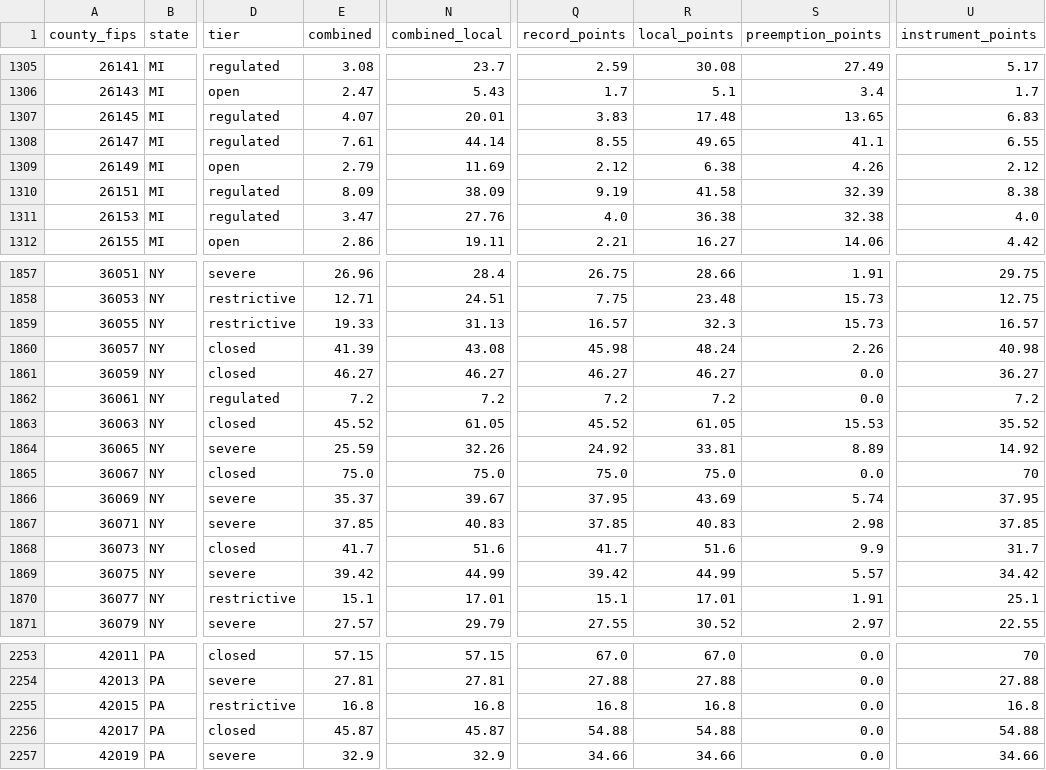
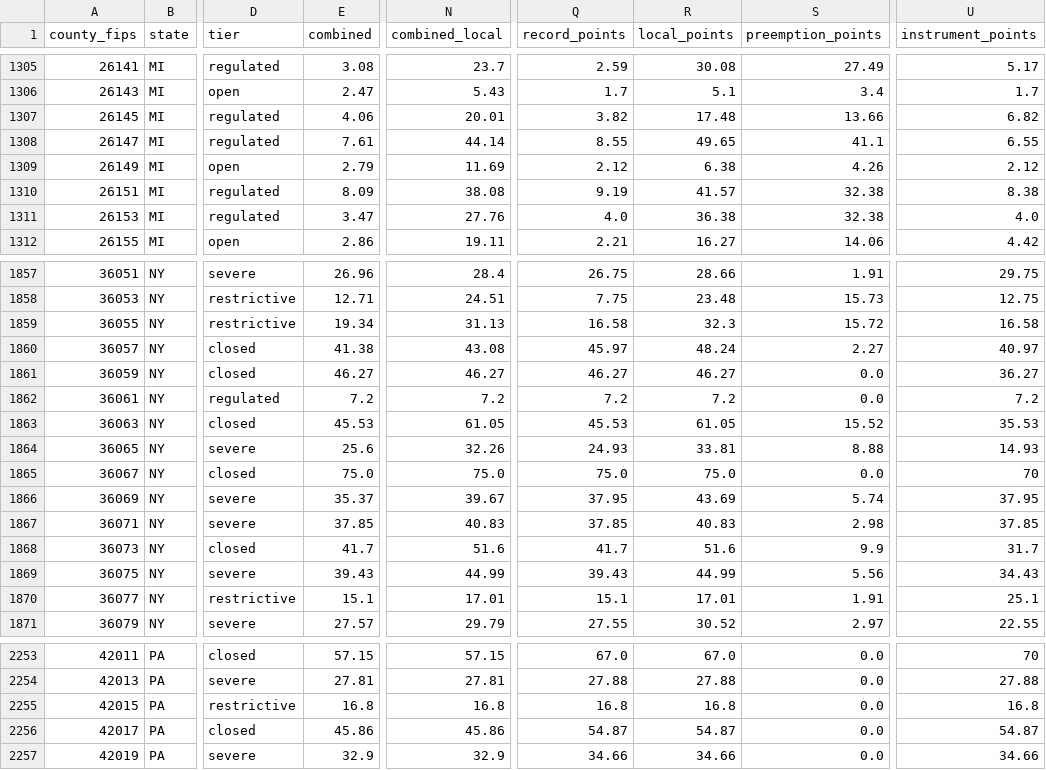
Before and after one commit to pricephillips/renewable-opposition, a CSV file: data/model/county_record_scores.csv, drawn as a sheet; only a part is shown, gaps mark what is left out; the diff covers the shown part only; the diff names each change by its address in the sheet, - before the commit and + after, or states it on an @@ line.

```diff
--- a/data/model/county_record_scores.csv
+++ b/data/model/county_record_scores.csv
-E1307 (combined): 4.07
+E1307 (combined): 4.06
-Q1307 (record_points): 3.83
+Q1307 (record_points): 3.82
-S1307 (preemption_points): 13.65
+S1307 (preemption_points): 13.66
-U1307 (instrument_points): 6.83
+U1307 (instrument_points): 6.82
-N1310 (combined_local): 38.09
+N1310 (combined_local): 38.08
-R1310 (local_points): 41.58
+R1310 (local_points): 41.57
-S1310 (preemption_points): 32.39
+S1310 (preemption_points): 32.38
-E1859 (combined): 19.33
+E1859 (combined): 19.34
-Q1859 (record_points): 16.57
+Q1859 (record_points): 16.58
-S1859 (preemption_points): 15.73
+S1859 (preemption_points): 15.72
-U1859 (instrument_points): 16.57
+U1859 (instrument_points): 16.58
-E1860 (combined): 41.39
+E1860 (combined): 41.38
-Q1860 (record_points): 45.98
+Q1860 (record_points): 45.97
-S1860 (preemption_points): 2.26
+S1860 (preemption_points): 2.27
-U1860 (instrument_points): 40.98
+U1860 (instrument_points): 40.97
-E1863 (combined): 45.52
+E1863 (combined): 45.53
-Q1863 (record_points): 45.52
+Q1863 (record_points): 45.53
-S1863 (preemption_points): 15.53
+S1863 (preemption_points): 15.52
-U1863 (instrument_points): 35.52
+U1863 (instrument_points): 35.53
-E1864 (combined): 25.59
+E1864 (combined): 25.6
-Q1864 (record_points): 24.92
+Q1864 (record_points): 24.93
-S1864 (preemption_points): 8.89
+S1864 (preemption_points): 8.88
-U1864 (instrument_points): 14.92
+U1864 (instrument_points): 14.93
-E1869 (combined): 39.42
+E1869 (combined): 39.43
-Q1869 (record_points): 39.42
+Q1869 (record_points): 39.43
-S1869 (preemption_points): 5.57
+S1869 (preemption_points): 5.56
-U1869 (instrument_points): 34.42
+U1869 (instrument_points): 34.43
-E2256 (combined): 45.87
+E2256 (combined): 45.86
-N2256 (combined_local): 45.87
+N2256 (combined_local): 45.86
-Q2256 (record_points): 54.88
+Q2256 (record_points): 54.87
-R2256 (local_points): 54.88
+R2256 (local_points): 54.87
-U2256 (instrument_points): 54.88
+U2256 (instrument_points): 54.87
```
Also changed, not shown: 27 edited cells elsewhere in this file, data/processed/state_policies.csv, 21 other files.
